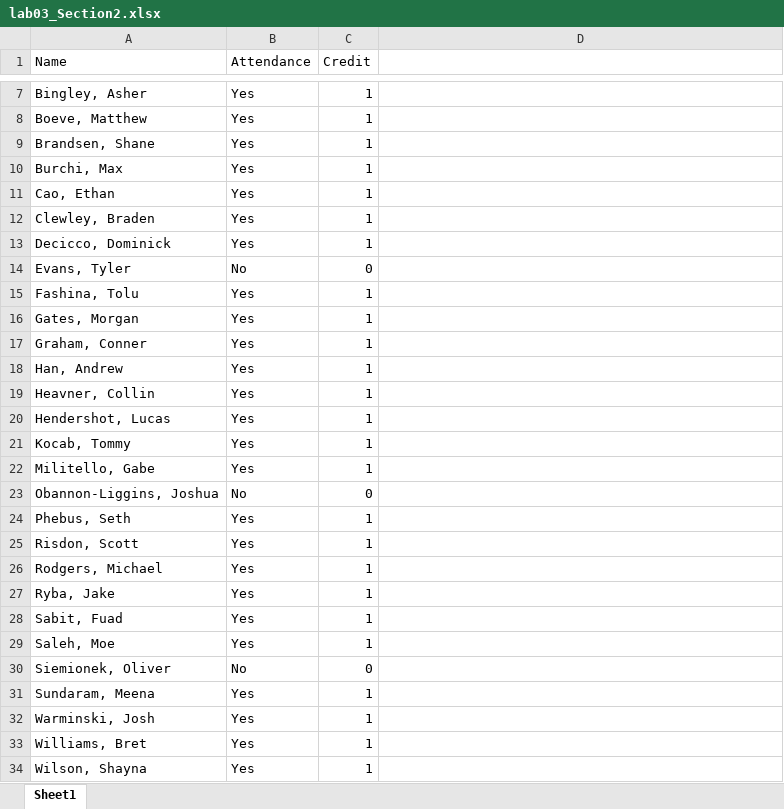
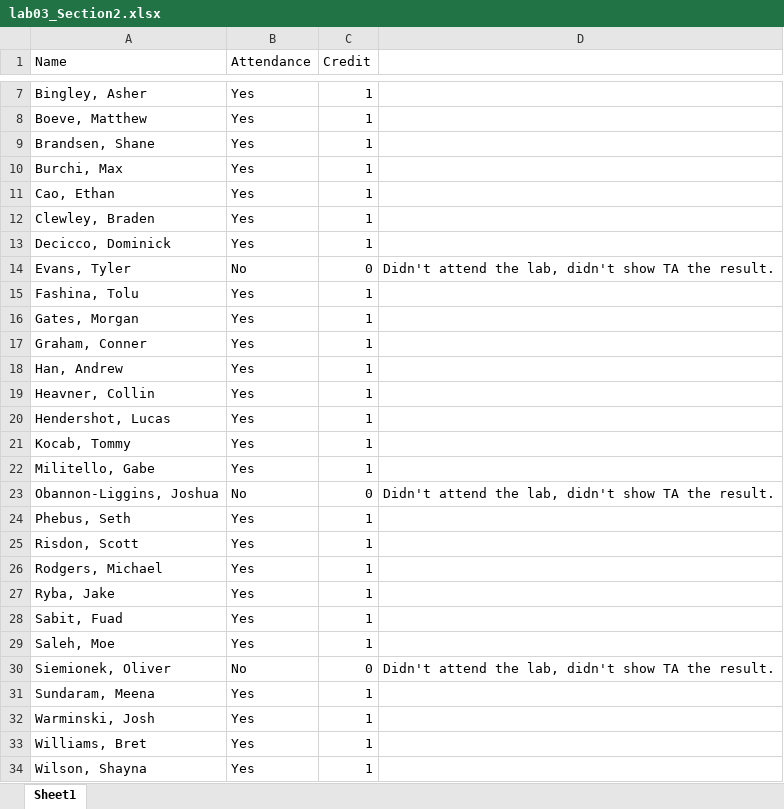
Before and after one commit to geneti/cse220_2020fall, an Excel workbook: lab/lab3/lab03_Section2.xlsx, sheet Sheet1, drawn as a sheet; only a part is shown, gaps mark what is left out; values as stored, in another font and other column widths than the file's, no borders; the diff names each change by its address in the sheet, - before the commit and + after, or states it on an @@ line.

Commit message:
Minor changes to lab03 credit.

```diff
--- a/lab/lab3/lab03_Section2.xlsx (sheet Sheet1)
+++ b/lab/lab3/lab03_Section2.xlsx (sheet Sheet1)
-D14: (empty)
+D14: Didn't attend the lab, didn't show TA the result.
-D23: (empty)
+D23: Didn't attend the lab, didn't show TA the result.
-D30: (empty)
+D30: Didn't attend the lab, didn't show TA the result.
```
Also changed, not shown: lab/lab3/lab03_Section1.xlsx.
